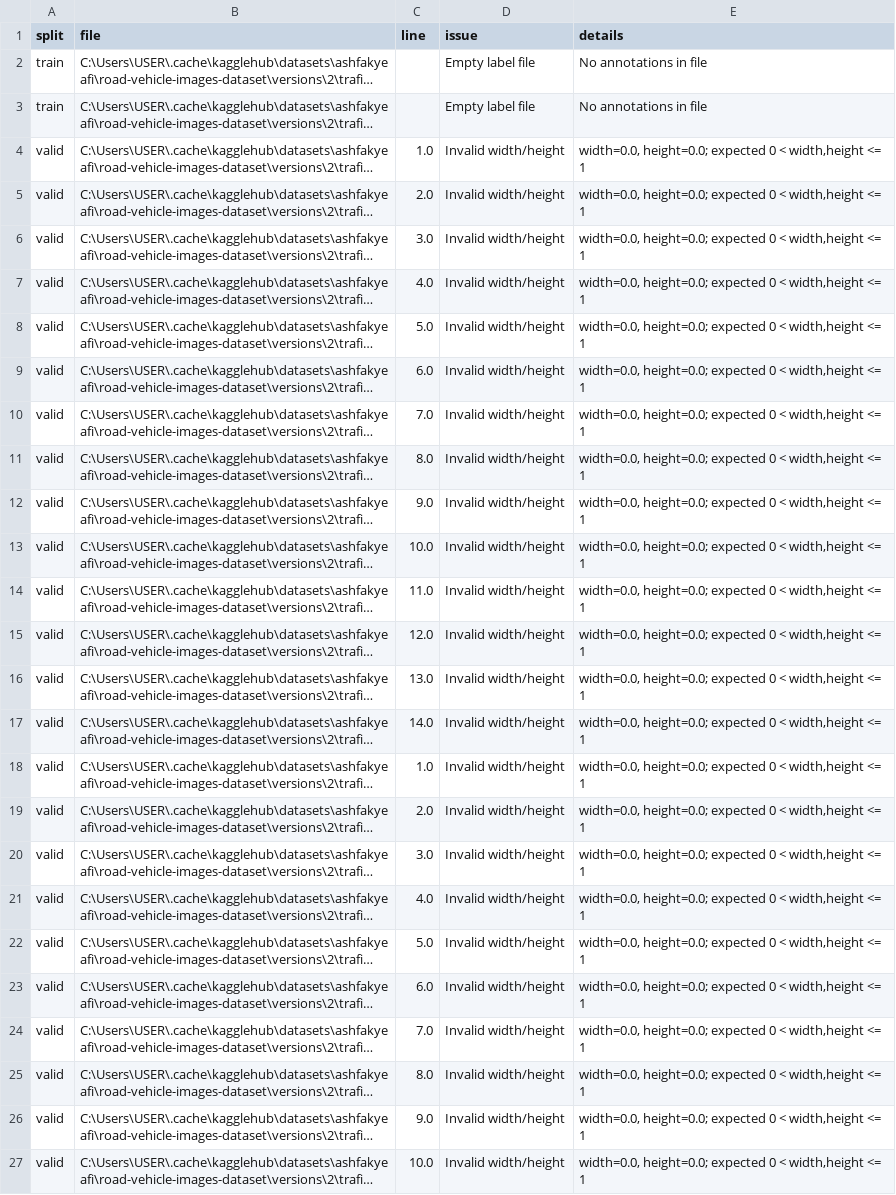
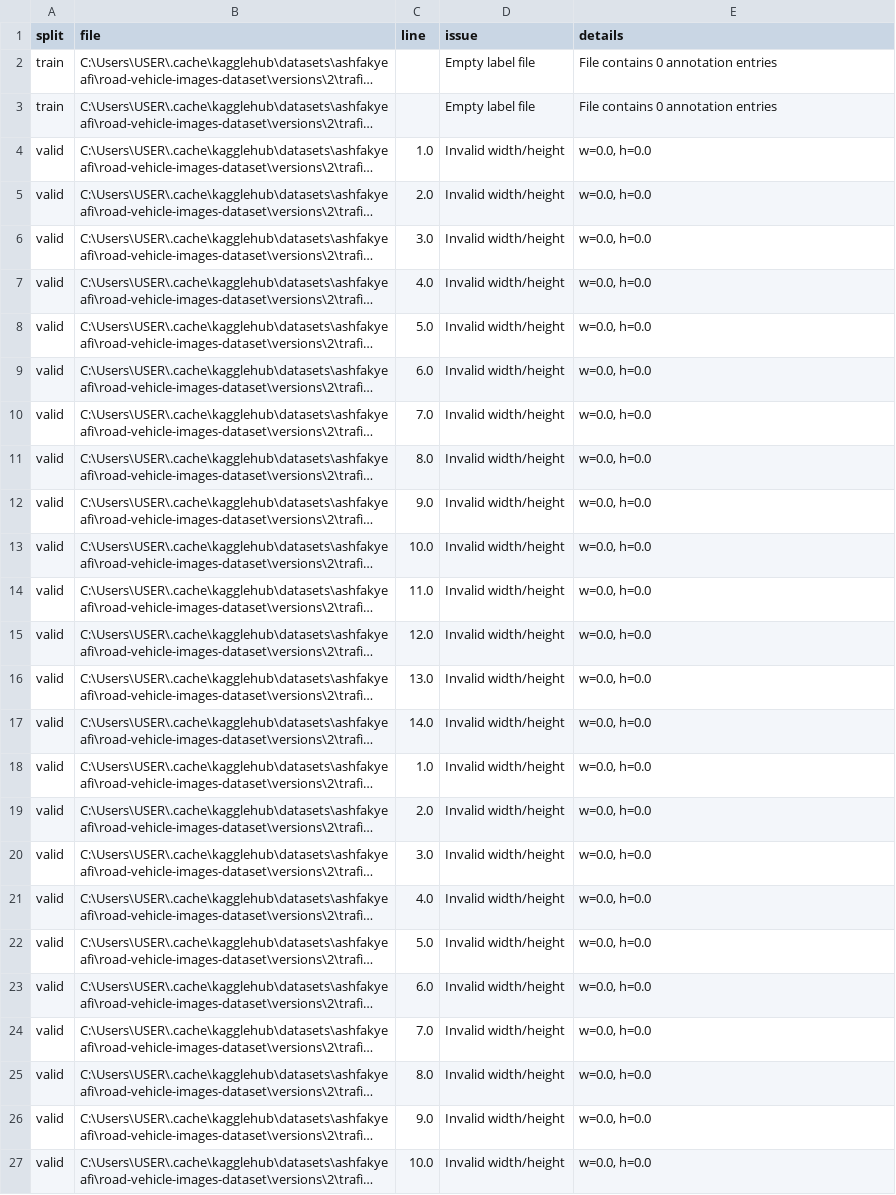
Before and after one commit to RihabMhd/RoadVision-AI, a CSV file: validation_reports/annotation_issues.csv, drawn as a sheet; long unchanged cells end in …; the diff names each change by its address in the sheet, - before the commit and + after, or states it on an @@ line.

```diff
--- a/validation_reports/annotation_issues.csv
+++ b/validation_reports/annotation_issues.csv
-E2:E3 (details): No annotations in file
+E2:E3 (details): File contains 0 annotation entries
-E4:E27 (details): width=0.0, height=0.0; expected 0 < width,height <= 1
+E4:E27 (details): w=0.0, h=0.0
```
Also changed, not shown: reports/cleaned_class_distribution.csv, reports/invalid_annotation_lines.csv, 10 other files.
